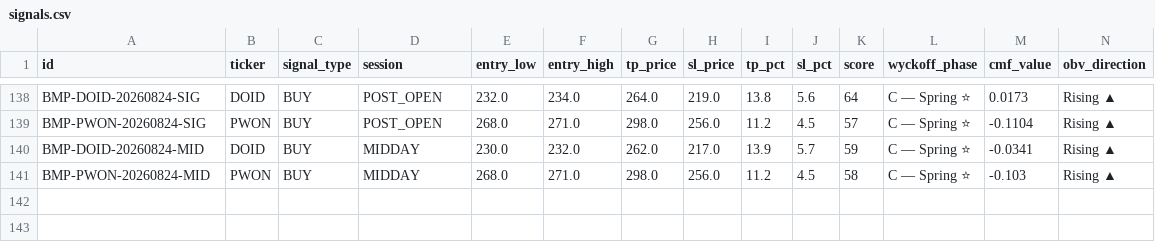
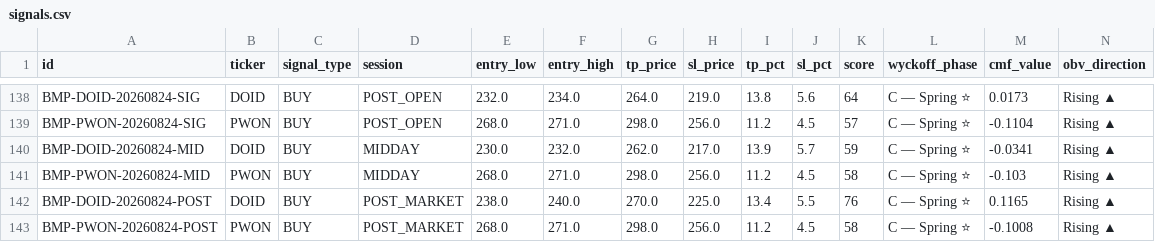
Before and after one commit to rayzleaf/bandarmology-signals, a CSV file: data/signals.csv, drawn as a sheet; only a part is shown, gaps mark what is left out; rows hold the shown columns only; the diff names each change by its address in the sheet, - before the commit and + after, or states it on an @@ line.

Commit message:
signals POST_MARKET 2026-08-24 09:58 UTC

```diff
--- a/data/signals.csv
+++ b/data/signals.csv
+row 142: BMP-DOID-20260824-POST | DOID | BUY | POST_MARKET | 238.0 | 240.0 | 270.0 | 225.0 | 13.4 | 5.5 | 76 | C — Spring ⭐ | 0.1165 | Rising ▲
+row 143: BMP-PWON-20260824-POST | PWON | BUY | POST_MARKET | 268.0 | 271.0 | 298.0 | 256.0 | 11.2 | 4.5 | 58 | C — Spring ⭐ | -0.1008 | Rising ▲
```
